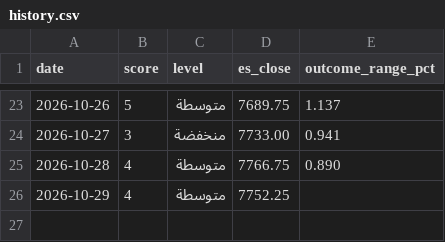
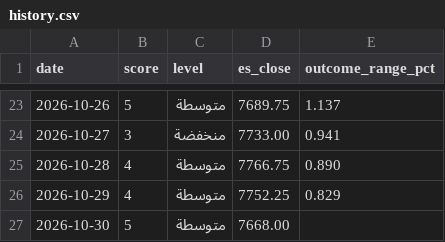
Before and after one commit to mshb4466/mirsad, a CSV file: history.csv, drawn as a sheet; only a part is shown, gaps mark what is left out.

```diff
--- a/history.csv
+++ b/history.csv
@@ -25,2 +25,3 @@ date,score,level,es_close,outcome_range_pct
 2026-10-28,4,متوسطة,7766.75,0.890
-2026-10-29,4,متوسطة,7752.25,
+2026-10-29,4,متوسطة,7752.25,0.829
+2026-10-30,5,متوسطة,7668.00,
```
Also changed, not shown: 1 other file.
